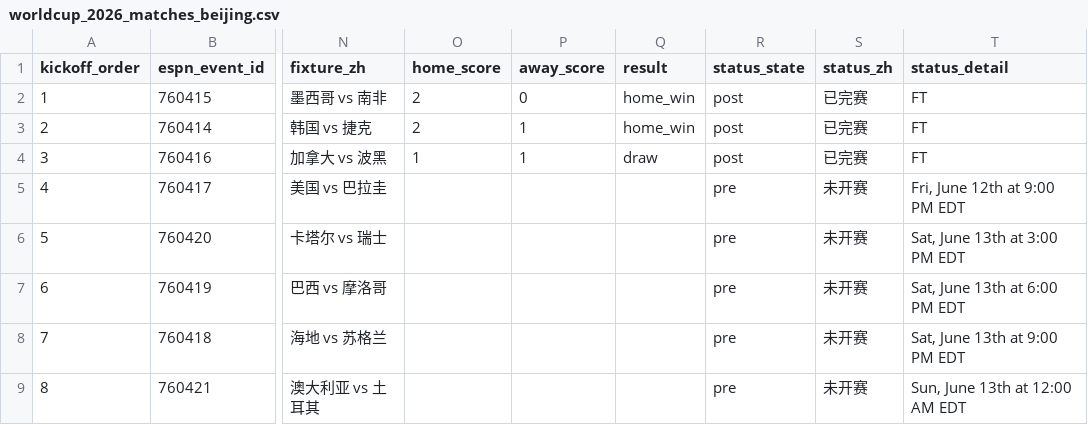
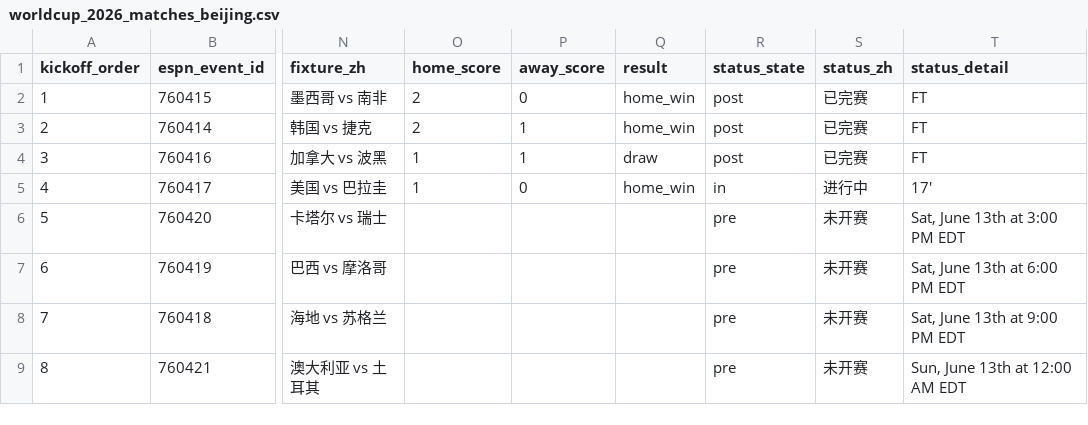
Before and after one commit to quwang86-debug/worldcup-jingcai, a CSV file: data/worldcup_2026_matches_beijing.csv, drawn as a sheet; only a part is shown, gaps mark what is left out; the diff names each change by its address in the sheet, - before the commit and + after, or states it on an @@ line.

```diff
--- a/data/worldcup_2026_matches_beijing.csv
+++ b/data/worldcup_2026_matches_beijing.csv
-O5 (home_score): (empty)
+O5 (home_score): 1
-P5 (away_score): (empty)
+P5 (away_score): 0
-Q5 (result): (empty)
+Q5 (result): home_win
-R5 (status_state): pre
+R5 (status_state): in
-S5 (status_zh): 未开赛
+S5 (status_zh): 进行中
-T5 (status_detail): Fri, June 12th at 9:00 PM EDT
+T5 (status_detail): 17'
```
Also changed, not shown: 18 other files.
